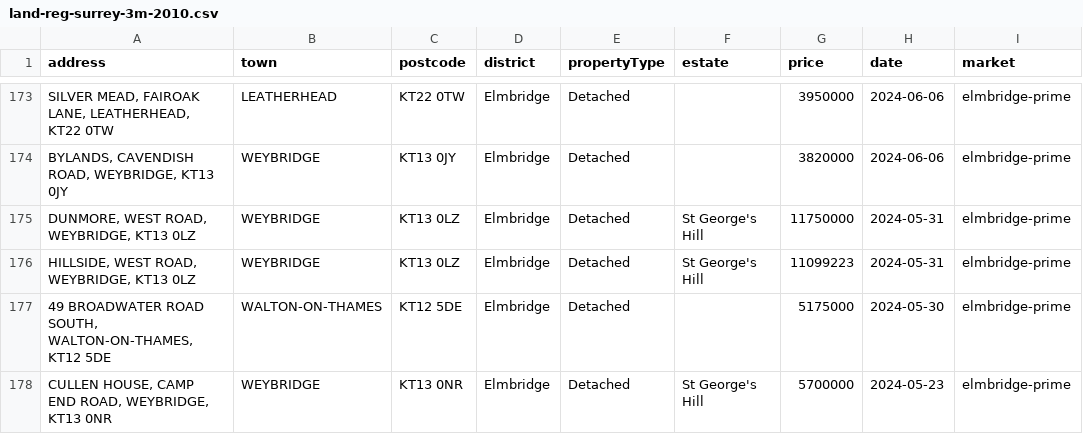
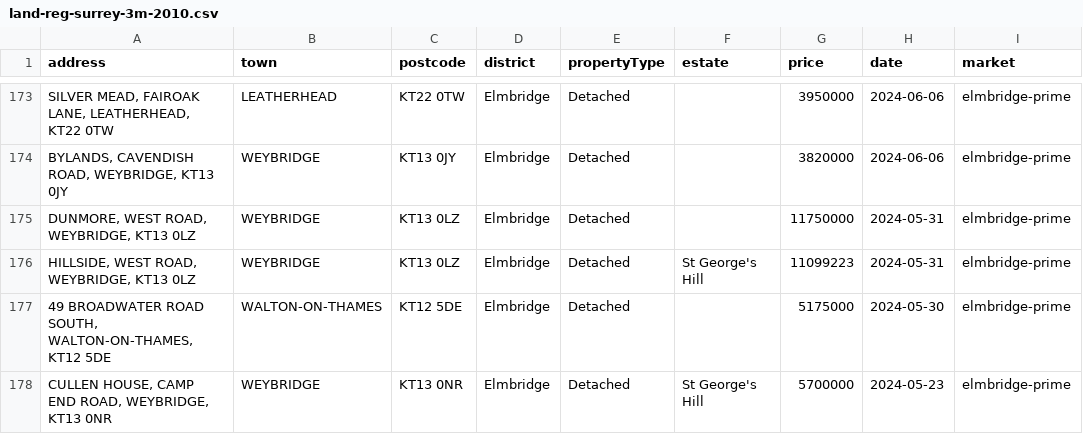
Before and after one commit to surreyhillsprime/insight-data, a CSV file: work/land-reg-surrey-3m-2010.csv, drawn as a sheet; only a part is shown, gaps mark what is left out; the diff covers the shown part only; the diff names each change by its address in the sheet, - before the commit and + after, or states it on an @@ line.

```diff
--- a/work/land-reg-surrey-3m-2010.csv
+++ b/work/land-reg-surrey-3m-2010.csv
-F175 (estate): St George's Hill
+F175 (estate): (empty)
```
Also changed, not shown: 11 moved rows and 71 edited cells elsewhere in this file, 6 other files.
